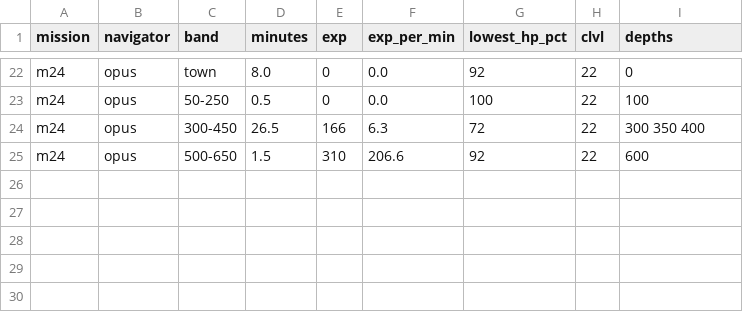
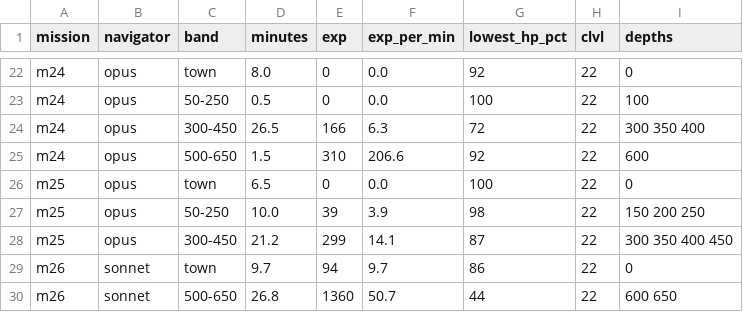
Before and after one commit to userjjb/Mangbot, a CSV file: project/tree/Advisor/data/scorecard/xp_by_depth.csv, drawn as a sheet; only a part is shown, gaps mark what is left out; the diff names each change by its address in the sheet, - before the commit and + after, or states it on an @@ line.

```diff
--- a/project/tree/Advisor/data/scorecard/xp_by_depth.csv
+++ b/project/tree/Advisor/data/scorecard/xp_by_depth.csv
+row 26: m25 | opus | town | 6.5 | 0 | 0.0 | 100 | 22 | 0
+row 27: m25 | opus | 50-250 | 10.0 | 39 | 3.9 | 98 | 22 | 150 200 250
+row 28: m25 | opus | 300-450 | 21.2 | 299 | 14.1 | 87 | 22 | 300 350 400 450
+row 29: m26 | sonnet | town | 9.7 | 94 | 9.7 | 86 | 22 | 0
+row 30: m26 | sonnet | 500-650 | 26.8 | 1360 | 50.7 | 44 | 22 | 600 650
```
Also changed, not shown: 55 other files.
